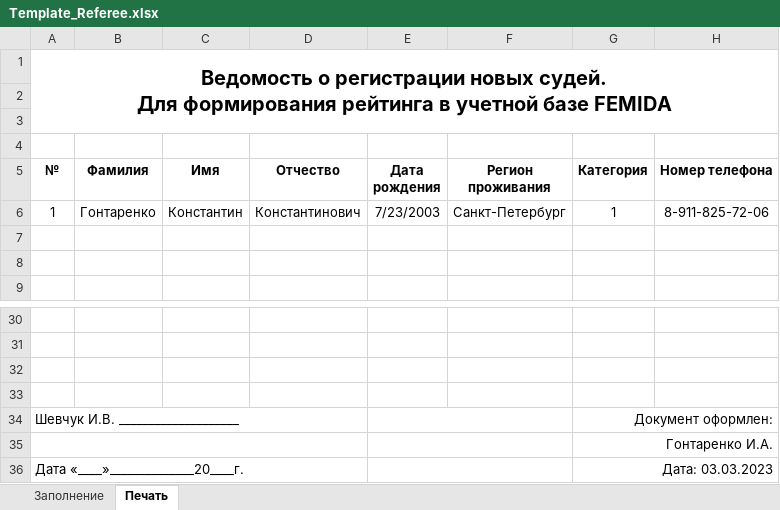
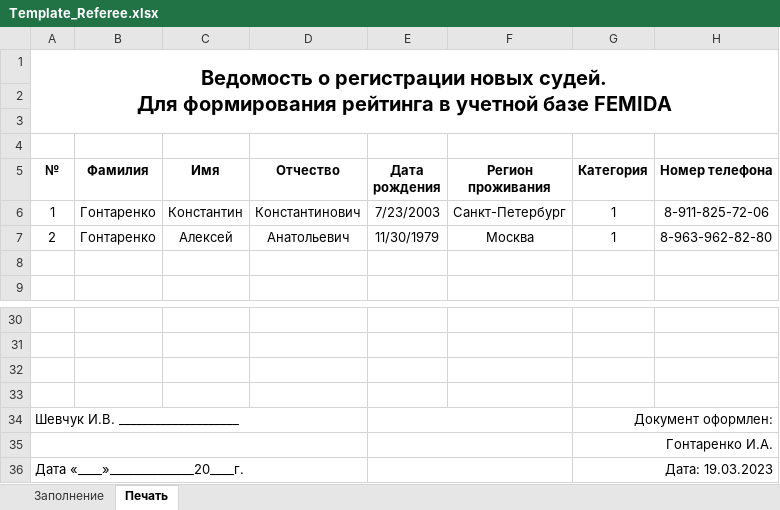
Before and after one commit to igont/Femida_v3, an Excel workbook: Resources/Template_Referee.xlsx, sheet Печать, drawn as a sheet; only a part is shown, gaps mark what is left out; values as stored, in another font and other column widths than the file's, no borders; charts and pictures not drawn; the diff names each change by its address in the sheet, - before the commit and + after, or states it on an @@ line.

```diff
--- a/Resources/Template_Referee.xlsx (sheet Печать)
+++ b/Resources/Template_Referee.xlsx (sheet Печать)
-row 7: (empty)
+row 7: 2 | Гонтаренко | Алексей | Анатольевич | 11/30/1979 | Москва | 1 | 8-963-962-82-80
-G36 (Категория): Дата: 03.03.2023
+G36 (Категория): Дата: 19.03.2023
```
Also changed, not shown: sheet Заполнение, formulas that keep their value, Resources/Template_Competition.xlsx, 16 other files.
